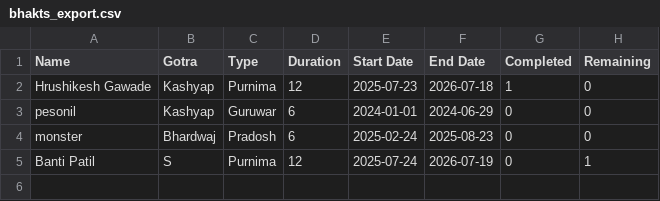
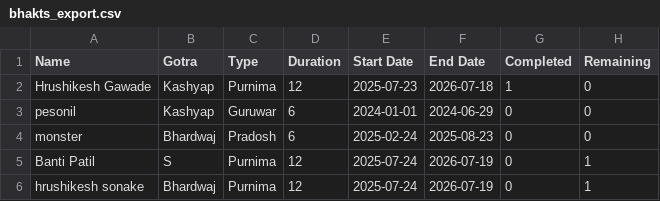
Before and after one commit to hrushigawade4/abhishekh, a CSV file: backup/bhakts_export.csv, drawn as a sheet.

Commit message:
Fix dashboard logic: status filter, next month abhishek, sacred date handling, UI compatibility

```diff
--- a/backup/bhakts_export.csv
+++ b/backup/bhakts_export.csv
@@ -5 +5,2 @@ monster,Bhardwaj,Pradosh,6,2025-02-24,2025-08-23,0,0
 Banti Patil,S,Purnima,12,2025-07-24,2026-07-19,0,1
+hrushikesh sonake,Bhardwaj,Purnima,12,2025-07-24,2026-07-19,0,1
```
Also changed, not shown: 15 other files.
